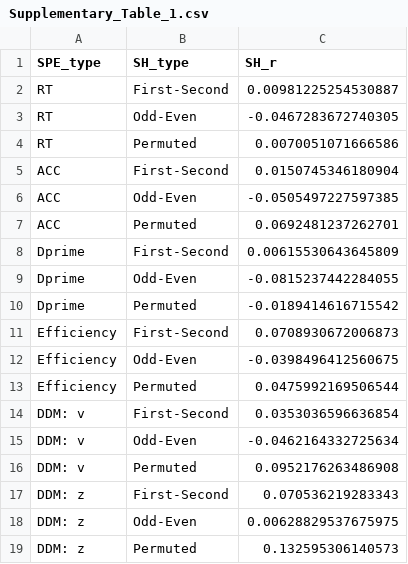
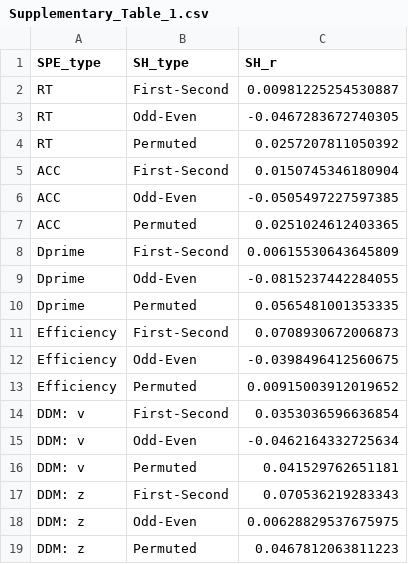
Before and after one commit to Chuan-Peng-Lab/ReliabilitySPE, a CSV file: 1_Protocol/1_2_Planned_Analysis/1_2_2_OUTPUT/Supplementary_Table_1.csv, drawn as a sheet.

```diff
--- a/1_Protocol/1_2_Planned_Analysis/1_2_2_OUTPUT/Supplementary_Table_1.csv
+++ b/1_Protocol/1_2_Planned_Analysis/1_2_2_OUTPUT/Supplementary_Table_1.csv
@@ -3,17 +3,17 @@
 "RT","Odd-Even",-0.0467283672740305
-"RT","Permuted",0.0070051071666586
+"RT","Permuted",0.0257207811050392
 "ACC","First-Second",0.0150745346180904
 "ACC","Odd-Even",-0.0505497227597385
-"ACC","Permuted",0.0692481237262701
+"ACC","Permuted",0.0251024612403365
 "Dprime","First-Second",0.00615530643645809
 "Dprime","Odd-Even",-0.0815237442284055
-"Dprime","Permuted",-0.0189414616715542
+"Dprime","Permuted",0.0565481001353335
 "Efficiency","First-Second",0.0708930672006873
 "Efficiency","Odd-Even",-0.0398496412560675
-"Efficiency","Permuted",0.0475992169506544
+"Efficiency","Permuted",0.00915003912019652
 "DDM: v","First-Second",0.0353036596636854
 "DDM: v","Odd-Even",-0.0462164332725634
-"DDM: v","Permuted",0.0952176263486908
+"DDM: v","Permuted",0.041529762651181
 "DDM: z","First-Second",0.070536219283343
 "DDM: z","Odd-Even",0.00628829537675975
-"DDM: z","Permuted",0.132595306140573
+"DDM: z","Permuted",0.0467812063811223
```
Also changed, not shown: 5 other files.
